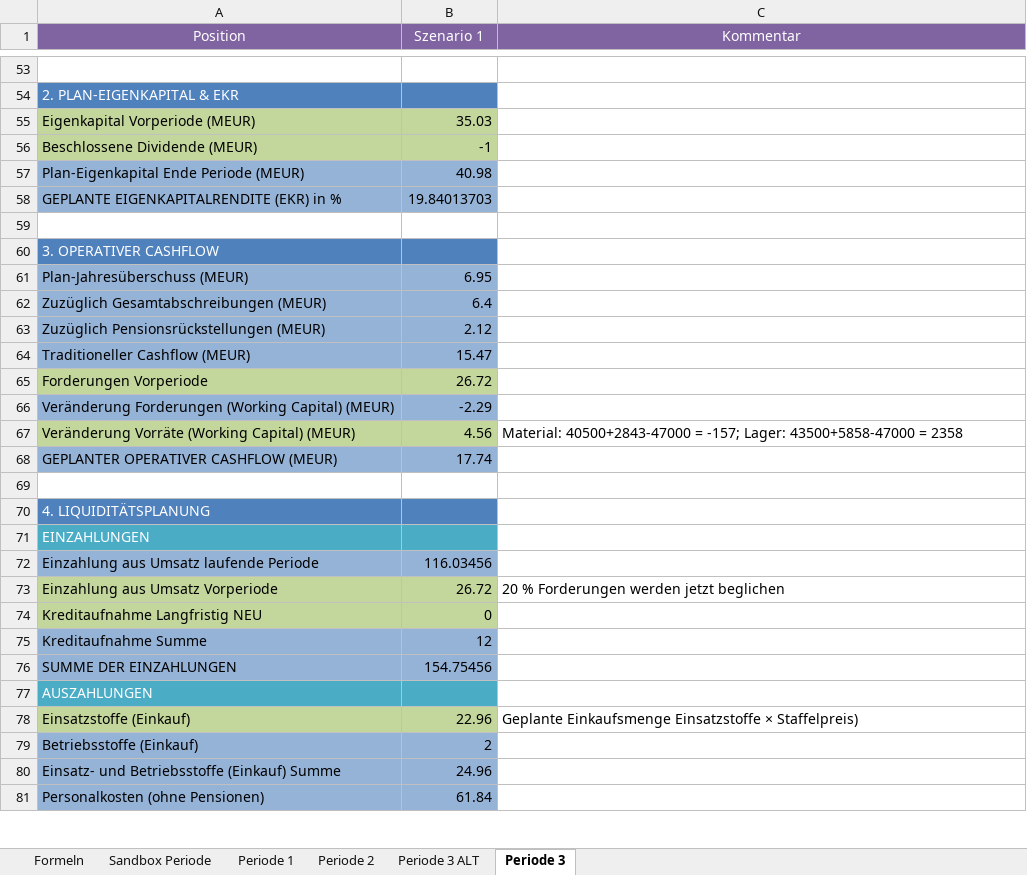
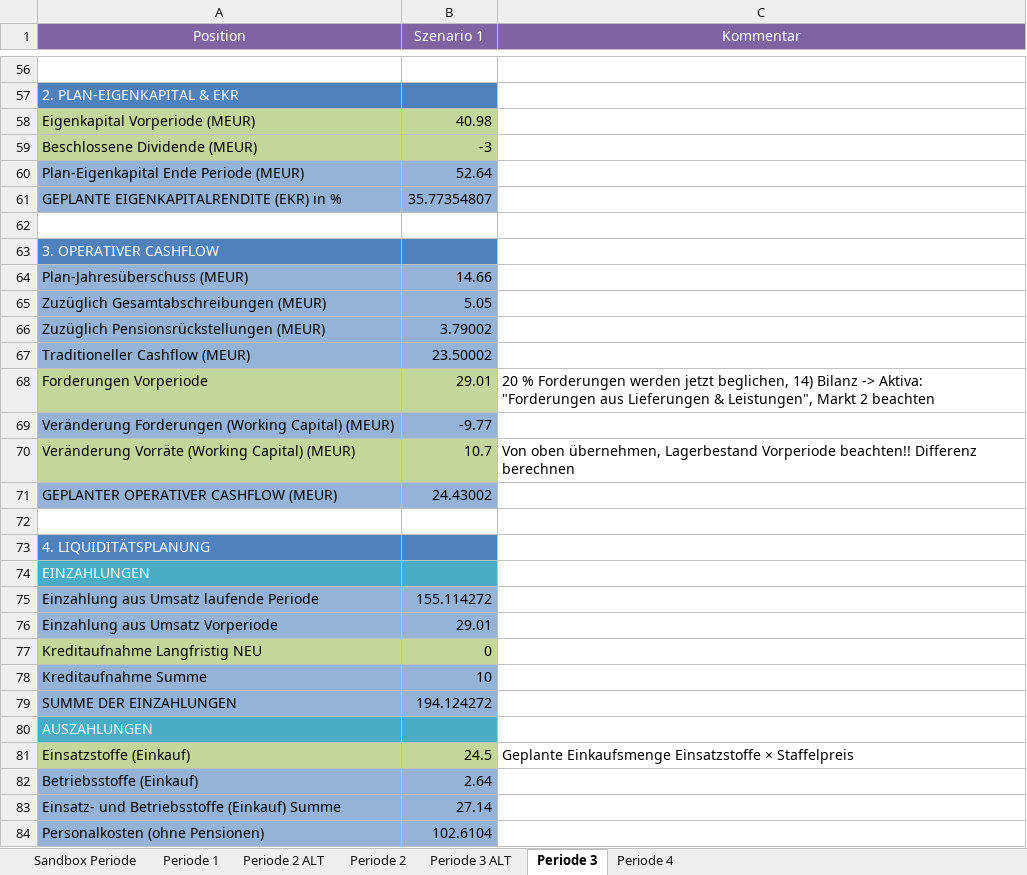
Before and after one commit to bastiank5/FinancePlanningTool_BusinessSimulation, an Excel workbook: TOPSIM_Planungstool_V8.xlsx, sheet Periode 3, drawn as a sheet; only a part is shown, gaps mark what is left out; values as stored, in another font and other column widths than the file's, no borders; addresses are those after the commit; the diff covers the shown part only; the diff names each change by its address in the sheet, - before the commit and + after, or states it on an @@ line.

Commit message:
Updated to period 3

```diff
--- a/TOPSIM_Planungstool_V8.xlsx (sheet Periode 3)
+++ b/TOPSIM_Planungstool_V8.xlsx (sheet Periode 3)
-sheet tab: Formeln
+sheet tab: Periode 2 ALT
+sheet tab: Periode 4
-B58 (Szenario 1): 35.03
+B58 (Szenario 1): 40.98
-B59 (Szenario 1): -1
+B59 (Szenario 1): -3
-B60 (Szenario 1): 40.98
+B60 (Szenario 1): 52.64
-B61 (Szenario 1): 19.84013703
+B61 (Szenario 1): 35.77354807
-B64 (Szenario 1): 6.95
+B64 (Szenario 1): 14.66
-B65 (Szenario 1): 6.4
+B65 (Szenario 1): 5.05
-B66 (Szenario 1): 2.12
+B66 (Szenario 1): 3.79002
-B67 (Szenario 1): 15.47
+B67 (Szenario 1): 23.50002
-B68 (Szenario 1): 26.72
+B68 (Szenario 1): 29.01
-C68 (Kommentar): (empty)
+C68 (Kommentar): 20 % Forderungen werden jetzt beglichen, 14) Bilanz -> Aktiva: "Forderungen aus Lieferungen & Leistungen", Markt 2 beachten
-B69 (Szenario 1): -2.29
+B69 (Szenario 1): -9.77
-B70 (Szenario 1): 4.56
+B70 (Szenario 1): 10.7
-C70 (Kommentar): Material: 40500+2843-47000 = -157; Lager: 43500+5858-47000 = 2358
+C70 (Kommentar): Von oben übernehmen, Lagerbestand Vorperiode beachten!! Differenz berechnen
-B71 (Szenario 1): 17.74
+B71 (Szenario 1): 24.43002
-B75 (Szenario 1): 116.03456
+B75 (Szenario 1): 155.114272
-A76:B76 fill: #C3D69B
+A76:B76 fill: #95B3D7
-B76 (Szenario 1): 26.72
+B76 (Szenario 1): 29.01
-C76 (Kommentar): 20 % Forderungen werden jetzt beglichen
+C76 (Kommentar): (empty)
-B78 (Szenario 1): 12
+B78 (Szenario 1): 10
-B79 (Szenario 1): 154.75456
+B79 (Szenario 1): 194.124272
-B81 (Szenario 1): 22.96
+B81 (Szenario 1): 24.5
-C81 (Kommentar): …Einsatzstoffe × Staffelpreis)
+C81 (Kommentar): …Einsatzstoffe × Staffelpreis
-B82 (Szenario 1): 2
+B82 (Szenario 1): 2.64
-B83 (Szenario 1): 24.96
+B83 (Szenario 1): 27.14
-B84 (Szenario 1): 61.84
+B84 (Szenario 1): 102.6104
```
Also changed, not shown: 6 added rows, 3 removed rows, 56 edited cells and cell formats elsewhere in this sheet, sheet Periode 2, formulas that keep their value, 2 other files.
